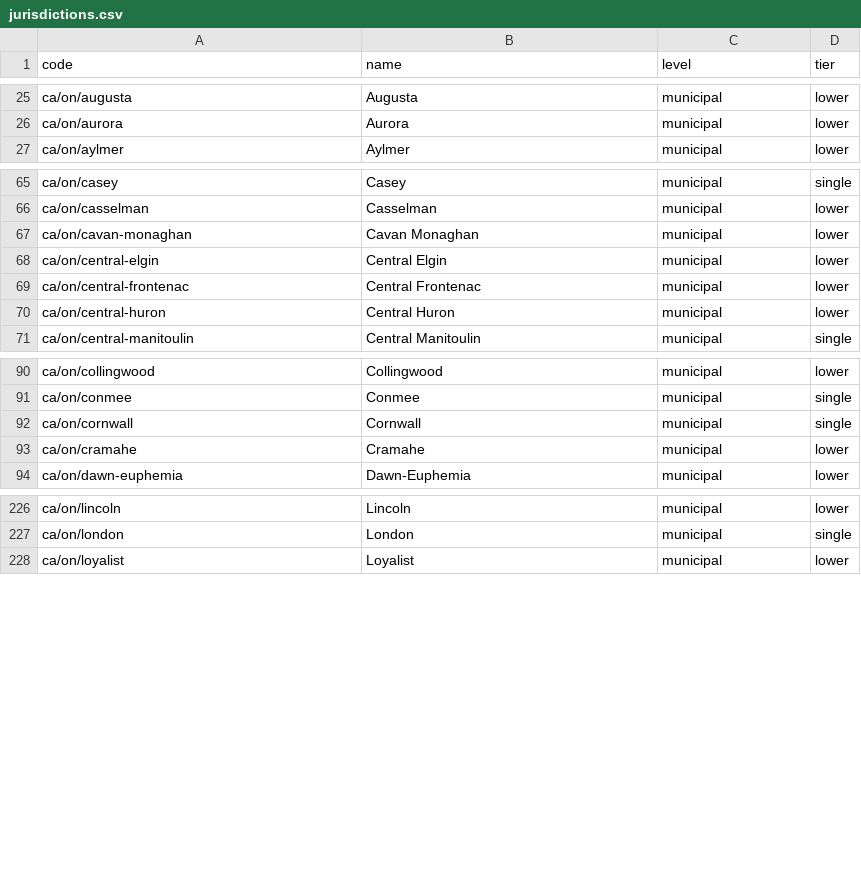
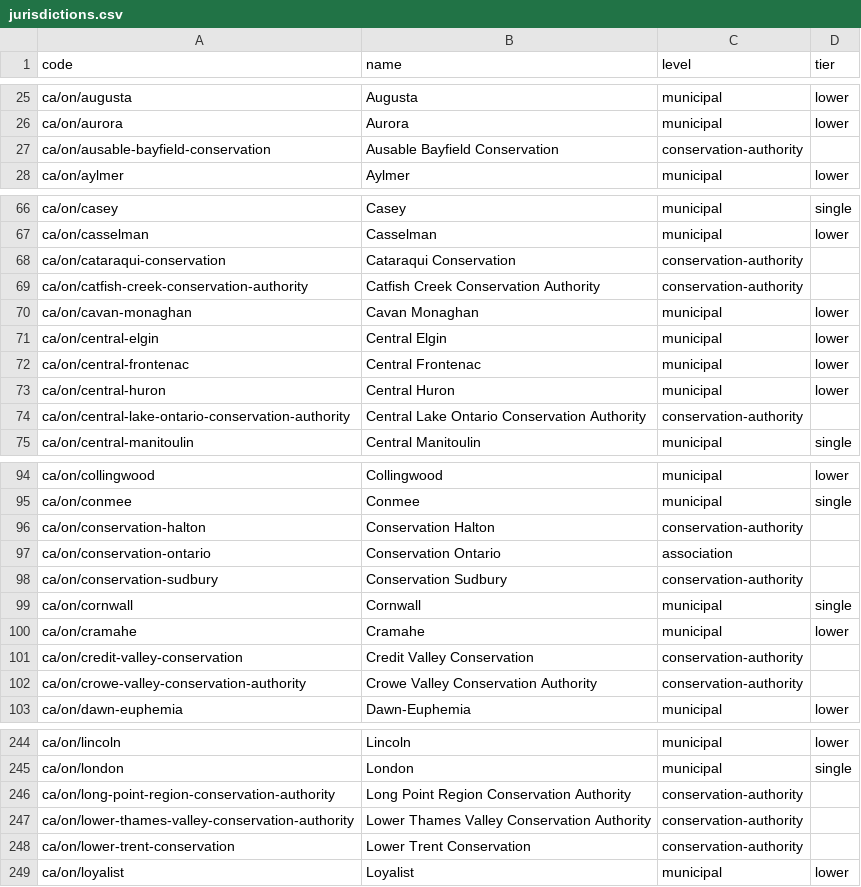
Before and after one commit to skfd/ontario-osm-data-sources, a CSV file: catalogue/jurisdictions.csv, drawn as a sheet; only a part is shown, gaps mark what is left out; the diff covers the shown part only; the diff names each change by its address in the sheet, - before the commit and + after, or states it on an @@ line.

```diff
--- a/catalogue/jurisdictions.csv
+++ b/catalogue/jurisdictions.csv
+row 27: ca/on/ausable-bayfield-conservation | Ausable Bayfield Conservation | conservation-authority
+row 68: ca/on/cataraqui-conservation | Cataraqui Conservation | conservation-authority
+row 69: ca/on/catfish-creek-conservation-authority | Catfish Creek Conservation Authority | conservation-authority
+row 74: ca/on/central-lake-ontario-conservation-authority | Central Lake Ontario Conservation Authority | conservation-authority
+row 96: ca/on/conservation-halton | Conservation Halton | conservation-authority
+row 97: ca/on/conservation-ontario | Conservation Ontario | association
+row 98: ca/on/conservation-sudbury | Conservation Sudbury | conservation-authority
+row 101: ca/on/credit-valley-conservation | Credit Valley Conservation | conservation-authority
+row 102: ca/on/crowe-valley-conservation-authority | Crowe Valley Conservation Authority | conservation-authority
+row 246: ca/on/long-point-region-conservation-authority | Long Point Region Conservation Authority | conservation-authority
+row 247: ca/on/lower-thames-valley-conservation-authority | Lower Thames Valley Conservation Authority | conservation-authority
+row 248: ca/on/lower-trent-conservation | Lower Trent Conservation | conservation-authority
```
Also changed, not shown: 25 added rows elsewhere in this file, 3 other files.
